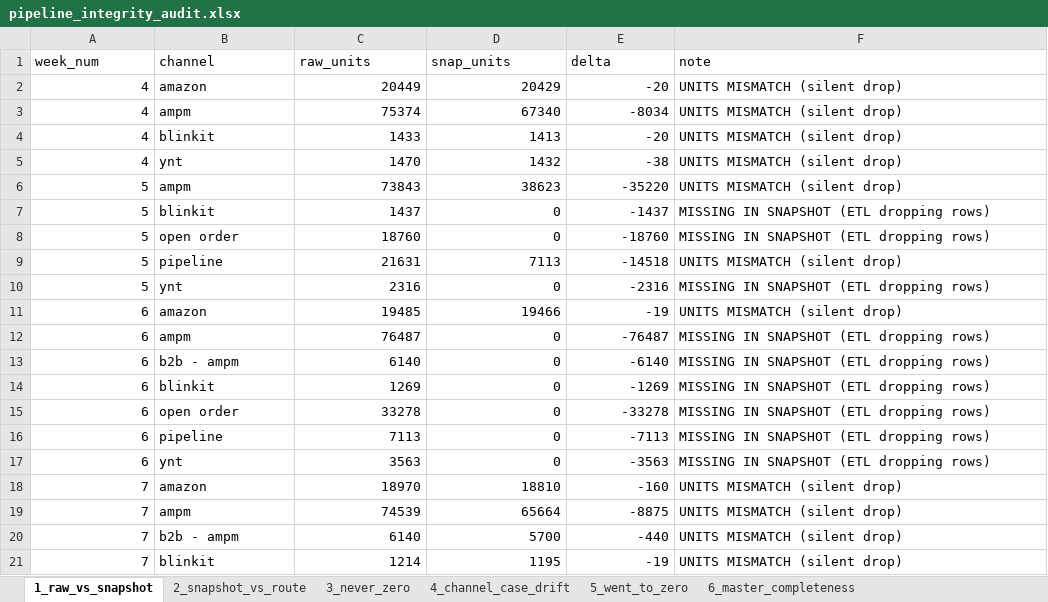
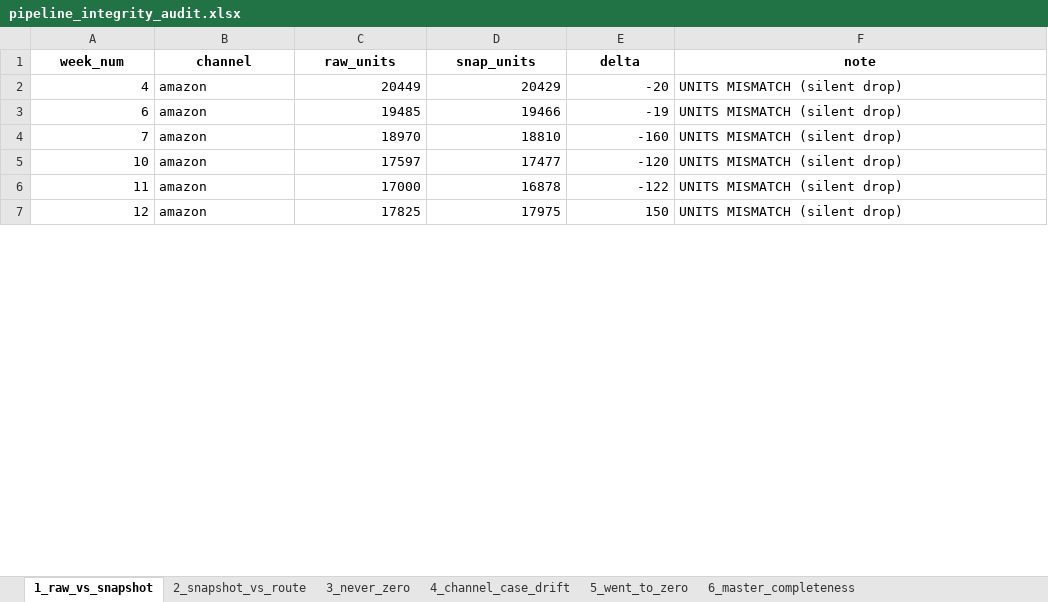
Before and after one commit to nitesh-lang/weekly-dashboard-fastapi, an Excel workbook: data/processed/pipeline_integrity_audit.xlsx, sheet 1_raw_vs_snapshot, drawn as a sheet; only a part is shown; the shorter side is filled out with more unchanged rows; values as stored, in another font and other column widths than the file's, no borders; the diff covers the shown part only; the diff names each change by its address in the sheet, - before the commit and + after, or states it on an @@ line.

```diff
--- a/data/processed/pipeline_integrity_audit.xlsx (sheet 1_raw_vs_snapshot)
+++ b/data/processed/pipeline_integrity_audit.xlsx (sheet 1_raw_vs_snapshot)
@@ A1:F1 bold: off → on, alignment: left → center @@
-row 3: 4 | ampm | 75374 | 67340 | -8034 | UNITS MISMATCH (silent drop)
-row 4: 4 | blinkit | 1433 | 1413 | -20 | UNITS MISMATCH (silent drop)
-row 5: 4 | ynt | 1470 | 1432 | -38 | UNITS MISMATCH (silent drop)
-row 6: 5 | ampm | 73843 | 38623 | -35220 | UNITS MISMATCH (silent drop)
-row 7: 5 | blinkit | 1437 | 0 | -1437 | MISSING IN SNAPSHOT (ETL dropping rows)
-row 8: 5 | open order | 18760 | 0 | -18760 | MISSING IN SNAPSHOT (ETL dropping rows)
-row 9: 5 | pipeline | 21631 | 7113 | -14518 | UNITS MISMATCH (silent drop)
-row 10: 5 | ynt | 2316 | 0 | -2316 | MISSING IN SNAPSHOT (ETL dropping rows)
-row 12: 6 | ampm | 76487 | 0 | -76487 | MISSING IN SNAPSHOT (ETL dropping rows)
-row 13: 6 | b2b - ampm | 6140 | 0 | -6140 | MISSING IN SNAPSHOT (ETL dropping rows)
-row 14: 6 | blinkit | 1269 | 0 | -1269 | MISSING IN SNAPSHOT (ETL dropping rows)
-row 15: 6 | open order | 33278 | 0 | -33278 | MISSING IN SNAPSHOT (ETL dropping rows)
-row 16: 6 | pipeline | 7113 | 0 | -7113 | MISSING IN SNAPSHOT (ETL dropping rows)
-row 17: 6 | ynt | 3563 | 0 | -3563 | MISSING IN SNAPSHOT (ETL dropping rows)
-row 19: 7 | ampm | 74539 | 65664 | -8875 | UNITS MISMATCH (silent drop)
-row 20: 7 | b2b - ampm | 6140 | 5700 | -440 | UNITS MISMATCH (silent drop)
-row 21: 7 | blinkit | 1214 | 1195 | -19 | UNITS MISMATCH (silent drop)
```
Also changed, not shown: 90 removed rows and 6 edited cells elsewhere in this sheet, sheet 9_brand_retags_info, sheet 13_cross_route_sales, sheet 16_cross_route_units, sheet 5_went_to_zero, sheet 21_brand_magnitude_regression, sheet 8_latest_week_presence, 19 more sheets, data/raw/inventory/Week 26/Audio_Array/Vendor SOH (SP-API).xlsx, data/raw/inventory/Week 26/Tonor/Vendor SOH (SP-API).xlsx, 5 other files.
